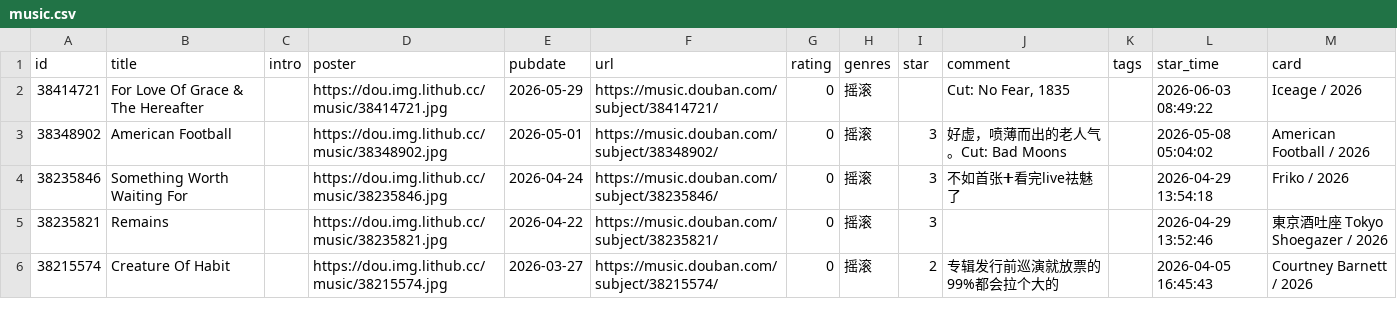
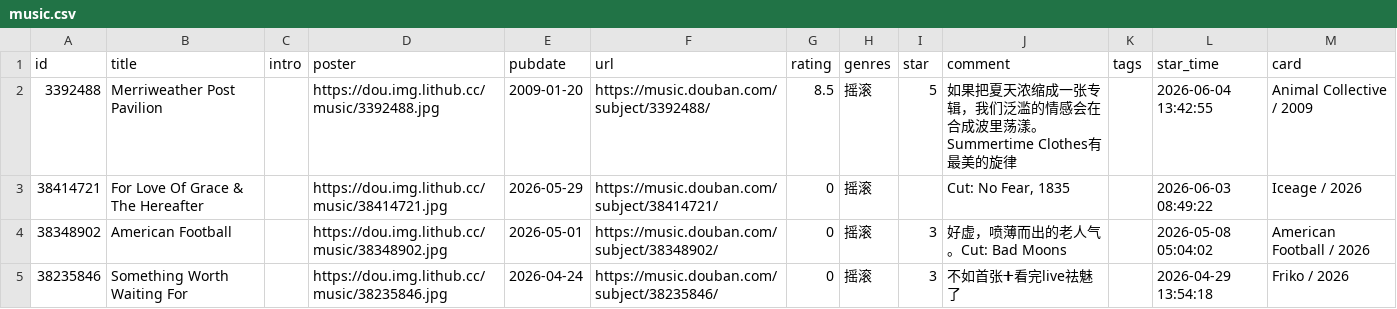
Before and after one commit to zcysxy/doumark-action, a CSV file: data/douban/music.csv, drawn as a sheet; only a part is shown; the shorter side is filled out with more unchanged rows; the diff names each change by its address in the sheet, - before the commit and + after, or states it on an @@ line.

Commit message:
chore: update douban data

```diff
--- a/data/douban/music.csv
+++ b/data/douban/music.csv
+row 2: 3392488 | Merriweather Post Pavilion |  | https://dou.img.lithub.cc/music/3392488.jpg | 2009-01-20 | https://music.douban.com/subject/3392488/ | 8.5 | 摇滚 | 5 | 如果把夏天浓缩成一张专辑，我们泛滥的情感会在合成波里荡漾。Summertime Clothes有最美的旋律 |  | 2026-06-04 13:42:55 | Animal Collective / 2009
```
